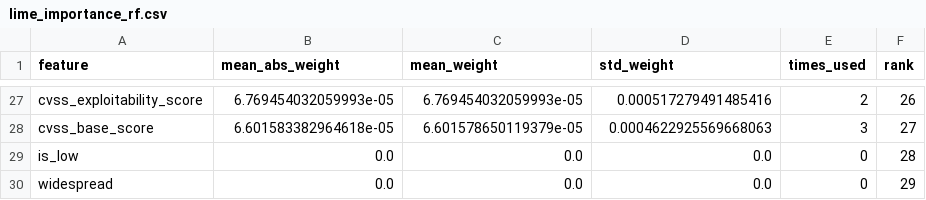
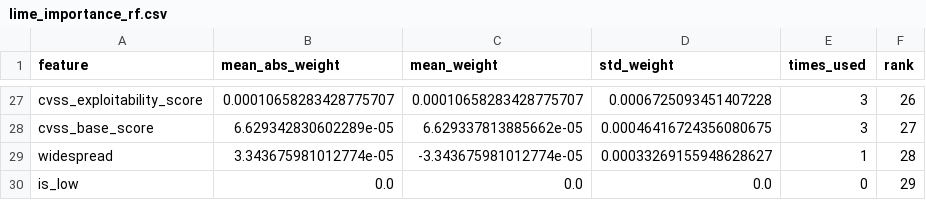
Before and after one commit to BelalIoT21/GlitchForge, a CSV file: outputs/tables/lime_importance_rf.csv, drawn as a sheet; only a part is shown, gaps mark what is left out; removed rows and columns are numbered as before the commit, all else as after; the diff covers the shown part only; the diff names each change by its address in the sheet, - before the commit and + after, or states it on an @@ line.

```diff
--- a/outputs/tables/lime_importance_rf.csv
+++ b/outputs/tables/lime_importance_rf.csv
-B27 (mean_abs_weight): 6.769454032059993e-05
+B27 (mean_abs_weight): 0.00010658283428775707
-C27 (mean_weight): 6.769454032059993e-05
+C27 (mean_weight): 0.00010658283428775707
-D27 (std_weight): 0.000517279491485416
+D27 (std_weight): 0.0006725093451407228
-E27 (times_used): 2
+E27 (times_used): 3
-B28 (mean_abs_weight): 6.601583382964618e-05
+B28 (mean_abs_weight): 6.629342830602289e-05
-C28 (mean_weight): 6.601578650119379e-05
+C28 (mean_weight): 6.629337813885662e-05
-D28 (std_weight): 0.0004622925569668063
+D28 (std_weight): 0.00046416724356080675
+row 29: widespread | 3.343675981012774e-05 | -3.343675981012774e-05 | 0.00033269155948628627 | 1 | 28
-F30 (rank): 28
+F30 (rank): 29
-row 30: widespread | 0.0 | 0.0 | 0.0 | 0 | 29
```
Also changed, not shown: 6 added rows, 6 removed rows and 76 edited cells elsewhere in this file, outputs/tables/master_quality_report.csv, outputs/tables/shap_importance_rf.csv, 18 other files.
